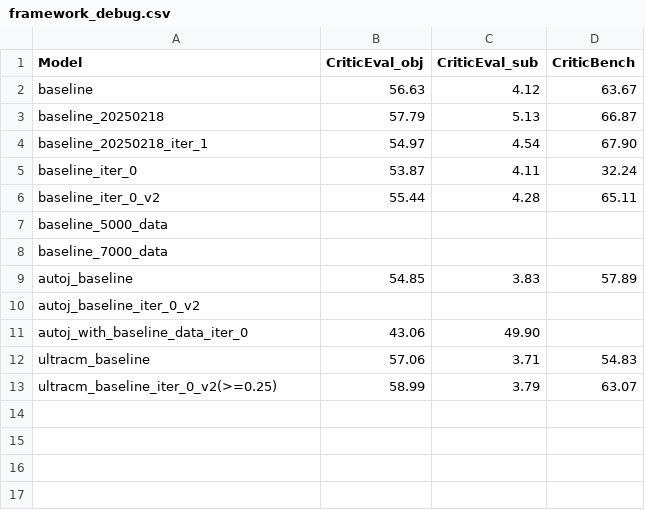
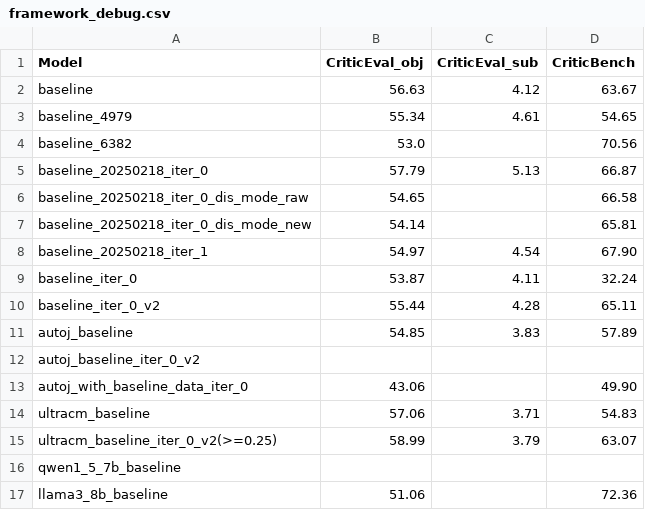
Before and after one commit to gmftbyGMFTBY/DIDD, a CSV file: exp_results/framework_debug.csv, drawn as a sheet.

```diff
--- a/exp_results/framework_debug.csv
+++ b/exp_results/framework_debug.csv
@@ -2,3 +2,7 @@ Model,CriticEval_obj,CriticEval_sub,CriticBench
 baseline,56.63,4.12,63.67
-baseline_20250218,57.79,5.13,66.87
+baseline_4979,55.34,4.61,54.65
+baseline_6382,53.0,,70.56
+baseline_20250218_iter_0,57.79,5.13,66.87
+baseline_20250218_iter_0_dis_mode_raw,54.65,,66.58
+baseline_20250218_iter_0_dis_mode_new,54.14,,65.81
 baseline_20250218_iter_1,54.97,4.54,67.90
@@ -6,8 +10,8 @@ baseline_iter_0,53.87,4.11,32.24
 baseline_iter_0_v2,55.44,4.28,65.11
-baseline_5000_data,
-baseline_7000_data,
 autoj_baseline,54.85,3.83,57.89
 autoj_baseline_iter_0_v2,
-autoj_with_baseline_data_iter_0,43.06,49.90
+autoj_with_baseline_data_iter_0,43.06,,49.90
 ultracm_baseline,57.06,3.71,54.83
 ultracm_baseline_iter_0_v2(>=0.25),58.99,3.79,63.07
+qwen1_5_7b_baseline,,,
+llama3_8b_baseline,51.06,,72.36
```
Also changed, not shown: exp_results/framework_debug_test.csv, 23 other files.
